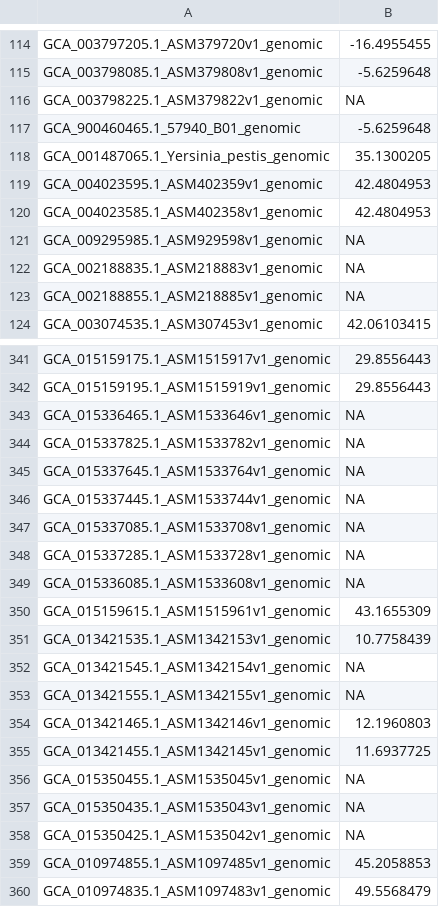
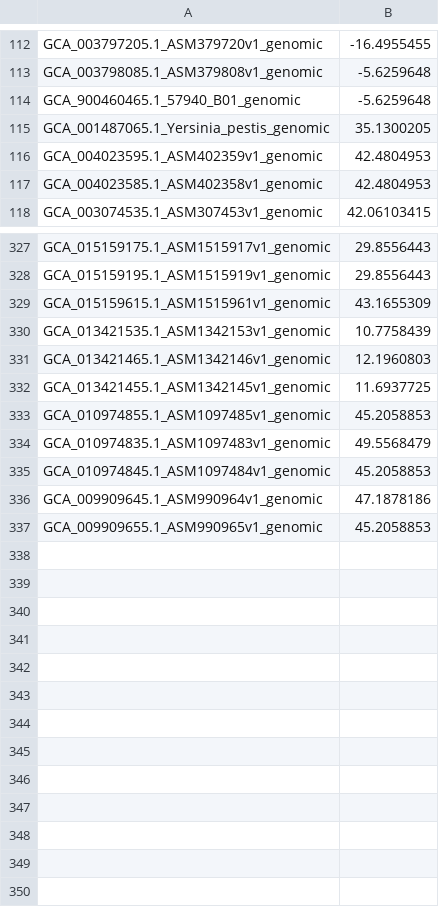
Before and after one commit to ktmeaton/plague-phylogeography-projects, a TSV file: modern/beast/assembly/modern_lat.tsv (was modern/beast/assembly/beauti_lat.tsv), drawn as a sheet; only a part is shown, gaps mark what is left out; the shorter side is filled out with more unchanged rows; the diff covers the shown part only; the diff names each change by its address in the sheet, - before the commit and + after, or states it on an @@ line.

```diff
--- a/modern/beast/assembly/beauti_lat.tsv
+++ b/modern/beast/assembly/modern_lat.tsv
-row 116: GCA_003798225.1_ASM379822v1_genomic | NA
-row 121: GCA_009295985.1_ASM929598v1_genomic | NA
-row 122: GCA_002188835.1_ASM218883v1_genomic | NA
-row 123: GCA_002188855.1_ASM218885v1_genomic | NA
-row 343: GCA_015336465.1_ASM1533646v1_genomic | NA
-row 344: GCA_015337825.1_ASM1533782v1_genomic | NA
-row 345: GCA_015337645.1_ASM1533764v1_genomic | NA
-row 346: GCA_015337445.1_ASM1533744v1_genomic | NA
-row 347: GCA_015337085.1_ASM1533708v1_genomic | NA
-row 348: GCA_015337285.1_ASM1533728v1_genomic | NA
-row 349: GCA_015336085.1_ASM1533608v1_genomic | NA
-row 352: GCA_013421545.1_ASM1342154v1_genomic | NA
-row 353: GCA_013421555.1_ASM1342155v1_genomic | NA
-row 356: GCA_015350455.1_ASM1535045v1_genomic | NA
-row 357: GCA_015350435.1_ASM1535043v1_genomic | NA
-row 358: GCA_015350425.1_ASM1535042v1_genomic | NA
```
Also changed, not shown: 10 removed rows elsewhere in this file, modern/beast/assembly/modern_lon.tsv, 13 other files.
